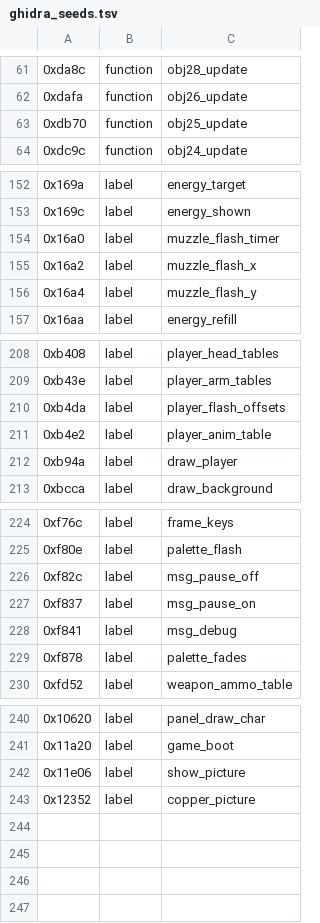
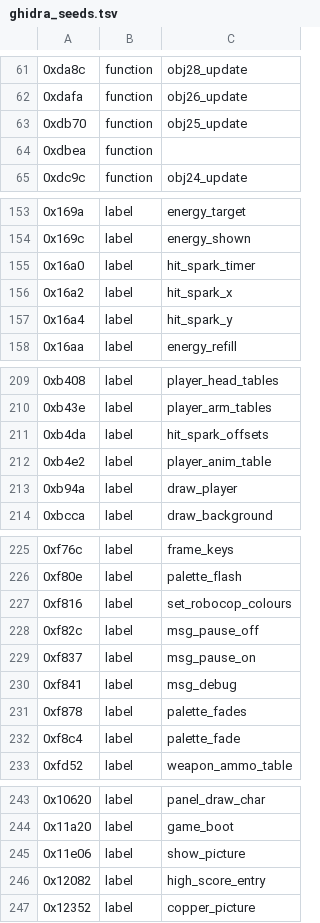
Before and after one commit to rgmgbr/robocop2-msxport, a TSV file: analysis/ghidra_seeds.tsv, drawn as a sheet; only a part is shown, gaps mark what is left out.

```diff
--- a/analysis/ghidra_seeds.tsv
+++ b/analysis/ghidra_seeds.tsv
@@ -63,2 +63,3 @@
 0xdb70	function	obj25_update
+0xdbea	function
 0xdc9c	function	obj24_update
@@ -153,5 +154,5 @@
 0x169c	label	energy_shown
-0x16a0	label	muzzle_flash_timer
-0x16a2	label	muzzle_flash_x
-0x16a4	label	muzzle_flash_y
+0x16a0	label	hit_spark_timer
+0x16a2	label	hit_spark_x
+0x16a4	label	hit_spark_y
 0x16aa	label	energy_refill
@@ -209,3 +210,3 @@
 0xb43e	label	player_arm_tables
-0xb4da	label	player_flash_offsets
+0xb4da	label	hit_spark_offsets
 0xb4e2	label	player_anim_table
@@ -225,2 +226,3 @@
 0xf80e	label	palette_flash
+0xf816	label	set_robocop_colours
 0xf82c	label	msg_pause_off
@@ -229,2 +231,3 @@
 0xf878	label	palette_fades
+0xf8c4	label	palette_fade
 0xfd52	label	weapon_ammo_table
@@ -242,2 +245,3 @@
 0x11e06	label	show_picture
+0x12082	label	high_score_entry
 0x12352	label	copper_picture
```
Also changed, not shown: analysis/amiga_ram.tsv, analysis/amiga_tables.tsv, 43 other files.
